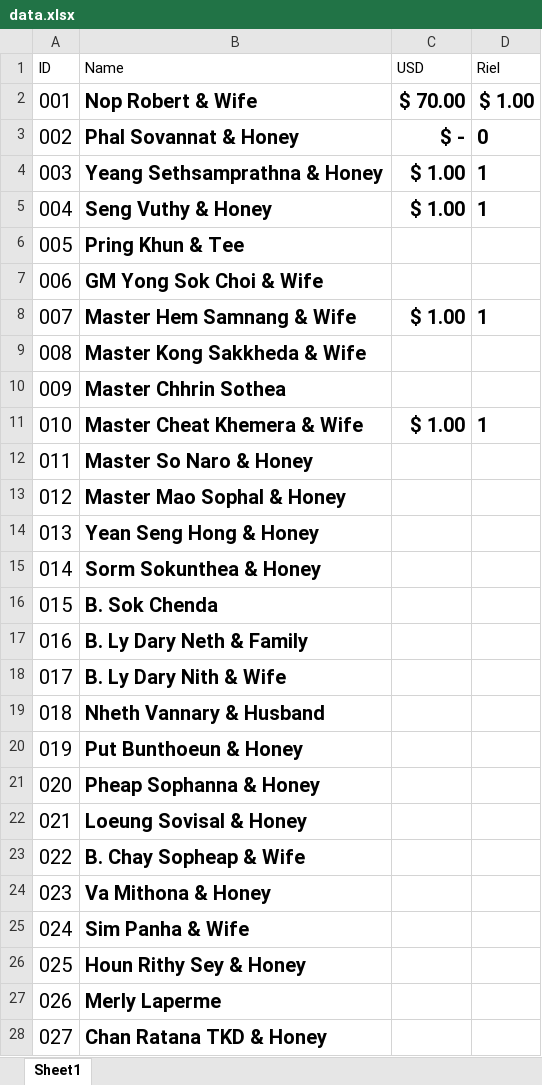
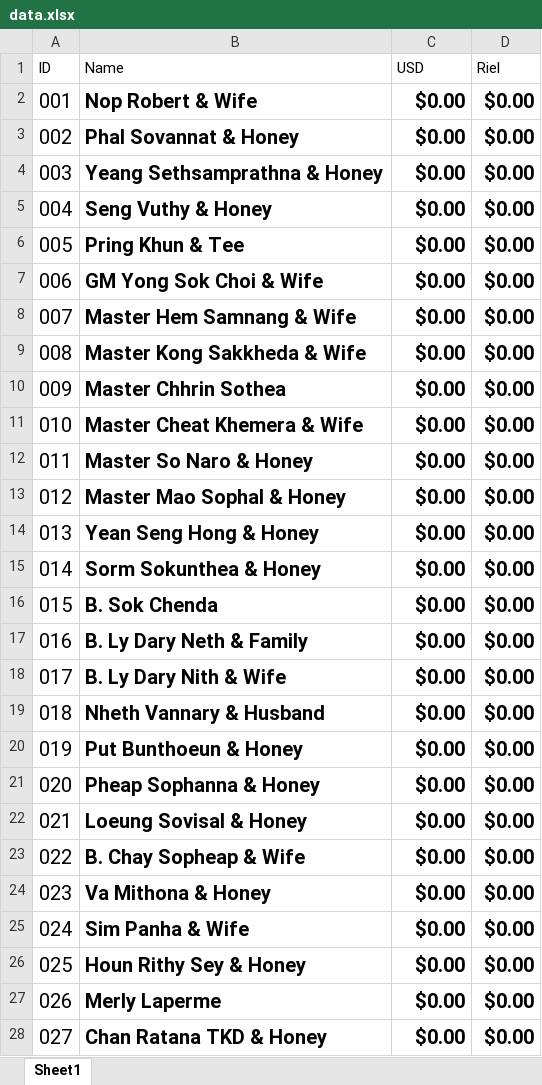
Before and after one commit to M4st3rCod3/Wed, an Excel workbook: data.xlsx, sheet Sheet1, drawn as a sheet; only a part is shown; values as stored, in another font and other column widths than the file's, no borders; the diff covers the shown part only; the diff names each change by its address in the sheet, - before the commit and + after, or states it on an @@ line.

```diff
--- a/data.xlsx (sheet Sheet1)
+++ b/data.xlsx (sheet Sheet1)
-C2 (USD): $ 70.00
+C2 (USD): $0.00
-D2 (Riel): $ 1.00
+D2 (Riel): $0.00
-C3 (USD): $ -
+C3 (USD): $0.00
-D3 (Riel): 0
+D3 (Riel): $0.00
-C4:C5 (USD): $ 1.00
+C4:C5 (USD): $0.00
-D4:D5 (Riel): 1
+D4:D5 (Riel): $0.00
-C6:C7 (USD): (empty)
+C6:C7 (USD): $0.00
-D6:D7 (Riel): (empty)
+D6:D7 (Riel): $0.00
-C8 (USD): $ 1.00
+C8 (USD): $0.00
-D8 (Riel): 1
+D8 (Riel): $0.00
-C9:C10 (USD): (empty)
+C9:C10 (USD): $0.00
-D9:D10 (Riel): (empty)
+D9:D10 (Riel): $0.00
-C11 (USD): $ 1.00
+C11 (USD): $0.00
-D11 (Riel): 1
+D11 (Riel): $0.00
-C12:C28 (USD): (empty)
+C12:C28 (USD): $0.00
-D12:D28 (Riel): (empty)
+D12:D28 (Riel): $0.00
```
Also changed, not shown: 114 added rows, 486 edited cells and cell formats elsewhere in this sheet, 1 other file.
